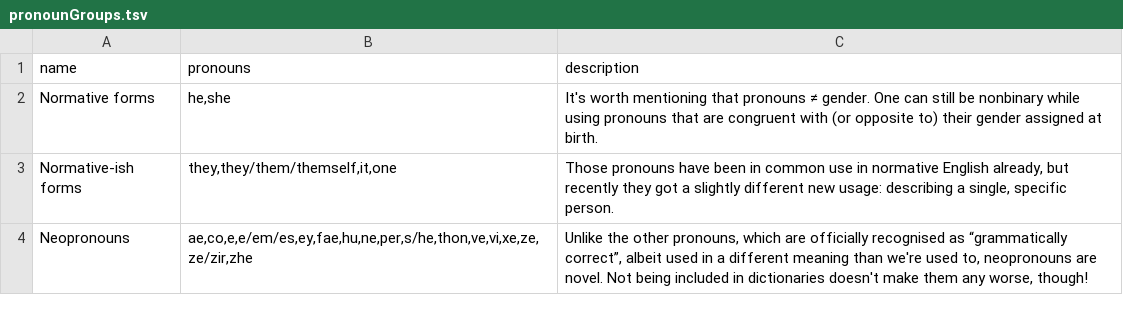
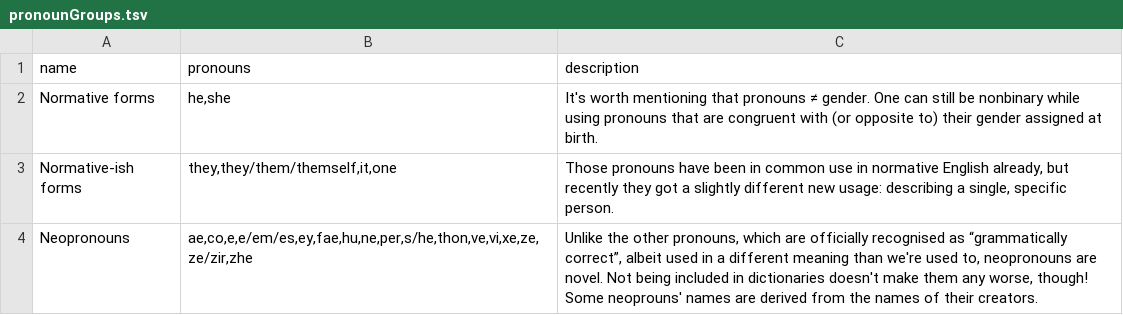
Before and after one commit to zlomenina/zajmena, a TSV file: locale/en/pronouns/pronounGroups.tsv, drawn as a sheet.

Commit message:
[en] neopronouns header

```diff
--- a/locale/en/pronouns/pronounGroups.tsv
+++ b/locale/en/pronouns/pronounGroups.tsv
@@ -3,2 +3,2 @@ Normative forms	he,she	It's worth mentioning that pronouns ≠ gender. One can s
 Normative-ish forms	they,they/them/themself,it,one	Those pronouns have been in common use in normative English already, but recently they got a slightly different new usage: describing a single, specific person.
-Neopronouns	ae,co,e,e/em/es,ey,fae,hu,ne,per,s/he,thon,ve,vi,xe,ze,ze/zir,zhe	Unlike the other pronouns, which are officially recognised as “grammatically correct”, albeit used in a different meaning than we're used to, neopronouns are novel. Not being included in dictionaries doesn't make them any worse, though!
+Neopronouns	ae,co,e,e/em/es,ey,fae,hu,ne,per,s/he,thon,ve,vi,xe,ze,ze/zir,zhe	Unlike the other pronouns, which are officially recognised as “grammatically correct”, albeit used in a different meaning than we're used to, neopronouns are novel. Not being included in dictionaries doesn't make them any worse, though! Some neoprouns' names are derived from the names of their creators.
```
